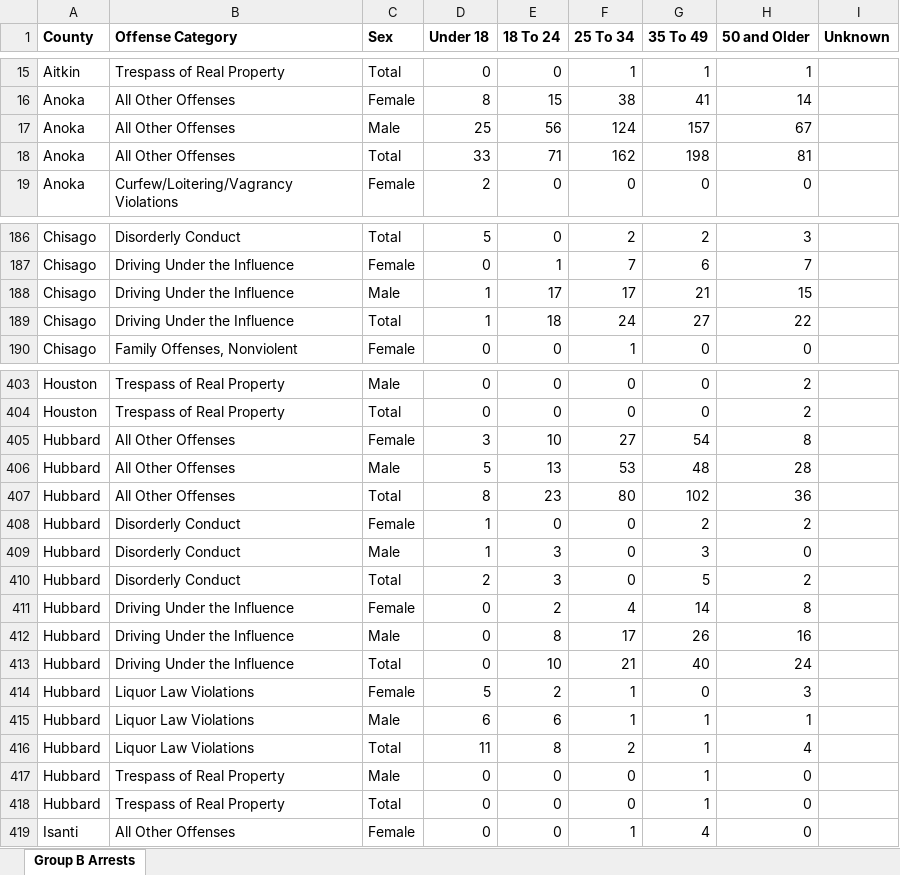
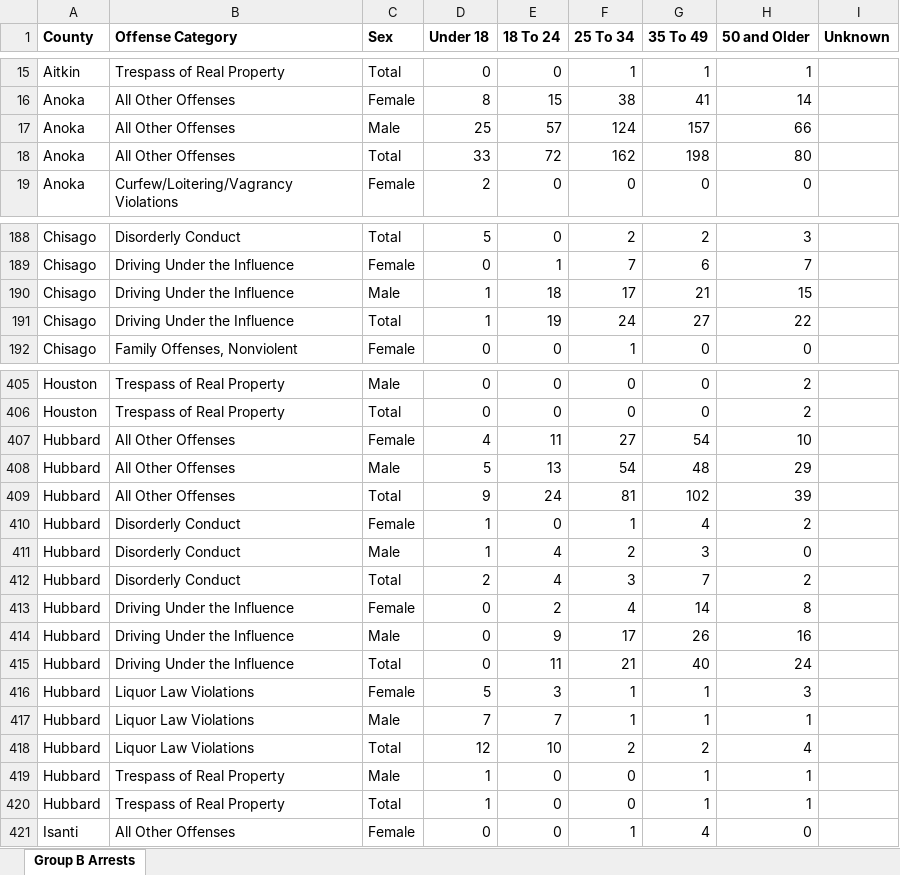
Before and after one commit to striblab/crimedash, an Excel workbook: store/arrests/ArrestsGroupBByAgeSexCountyDownloadData_ReportYear_2024.xlsx, sheet Group B Arrests, drawn as a sheet; only a part is shown, gaps mark what is left out; values as stored, in another font and other column widths than the file's, no borders; addresses are those after the commit; the diff covers the shown part only; the diff names each change by its address in the sheet, - before the commit and + after, or states it on an @@ line.

```diff
--- a/store/arrests/ArrestsGroupBByAgeSexCountyDownloadData_ReportYear_2024.xlsx (sheet Group B Arrests)
+++ b/store/arrests/ArrestsGroupBByAgeSexCountyDownloadData_ReportYear_2024.xlsx (sheet Group B Arrests)
-E17 (18 To 24): 56
+E17 (18 To 24): 57
-H17 (50 and Older): 67
+H17 (50 and Older): 66
-E18 (18 To 24): 71
+E18 (18 To 24): 72
-H18 (50 and Older): 81
+H18 (50 and Older): 80
-E190 (18 To 24): 17
+E190 (18 To 24): 18
-E191 (18 To 24): 18
+E191 (18 To 24): 19
-D407 (Under 18): 3
+D407 (Under 18): 4
-E407 (18 To 24): 10
+E407 (18 To 24): 11
-H407 (50 and Older): 8
+H407 (50 and Older): 10
-F408 (25 To 34): 53
+F408 (25 To 34): 54
-H408 (50 and Older): 28
+H408 (50 and Older): 29
-D409 (Under 18): 8
+D409 (Under 18): 9
-E409 (18 To 24): 23
+E409 (18 To 24): 24
-F409 (25 To 34): 80
+F409 (25 To 34): 81
-H409 (50 and Older): 36
+H409 (50 and Older): 39
-F410 (25 To 34): 0
+F410 (25 To 34): 1
-G410 (35 To 49): 2
+G410 (35 To 49): 4
-E411:E412 (18 To 24): 3
+E411:E412 (18 To 24): 4
-F411 (25 To 34): 0
+F411 (25 To 34): 2
-F412 (25 To 34): 0
+F412 (25 To 34): 3
-G412 (35 To 49): 5
+G412 (35 To 49): 7
-E414 (18 To 24): 8
+E414 (18 To 24): 9
-E415 (18 To 24): 10
+E415 (18 To 24): 11
-E416 (18 To 24): 2
+E416 (18 To 24): 3
-G416 (35 To 49): 0
+G416 (35 To 49): 1
-D417 (Under 18): 6
+D417 (Under 18): 7
-E417 (18 To 24): 6
+E417 (18 To 24): 7
-D418 (Under 18): 11
+D418 (Under 18): 12
-E418 (18 To 24): 8
+E418 (18 To 24): 10
-G418 (35 To 49): 1
+G418 (35 To 49): 2
-D419:D420 (Under 18): 0
+D419:D420 (Under 18): 1
-H419:H420 (50 and Older): 0
+H419:H420 (50 and Older): 1
```
Also changed, not shown: 2 added rows and 91 edited cells elsewhere in this sheet, store/arrests/ArrestsDrugByAgencyDownloadData_ReportYear_2024.xlsx, store/arrests/ArrestsGroupAByAgeSexCountyDownloadData_ReportYear_2024.xlsx, 48 other files.
